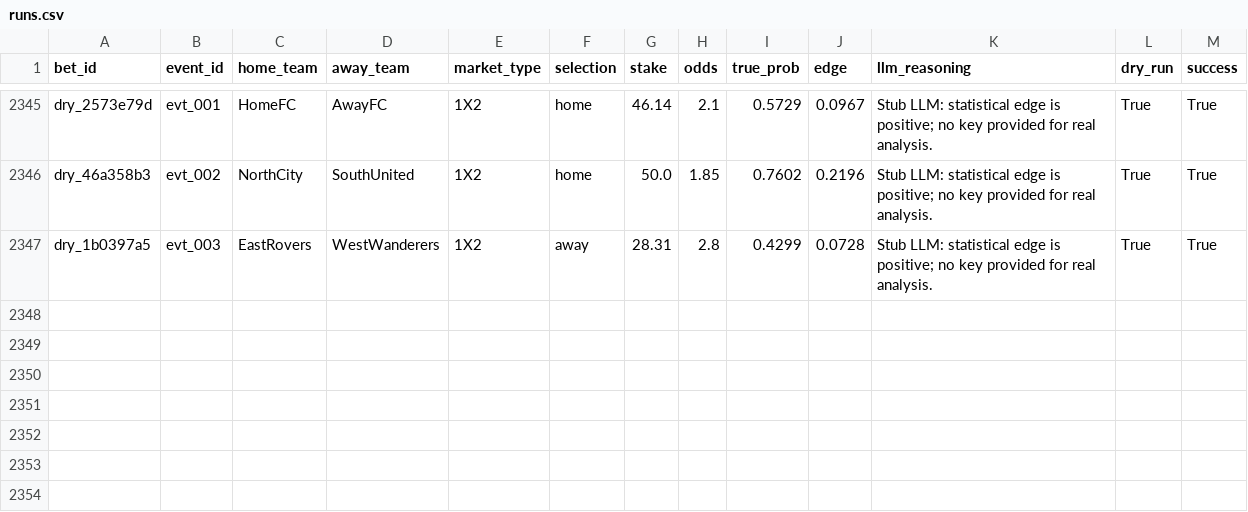
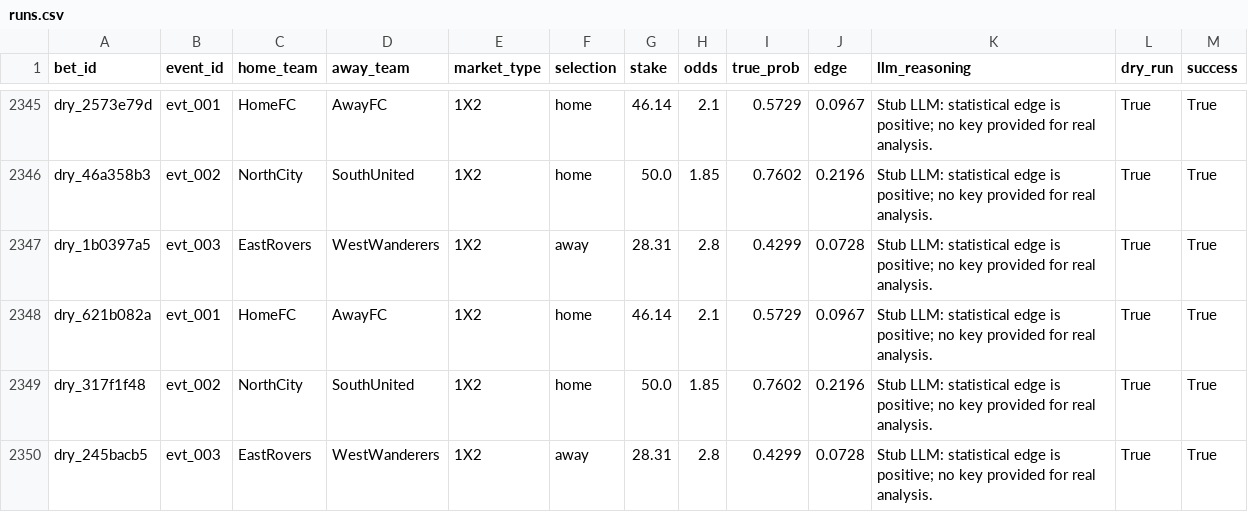
Before and after one commit to dukemawex/Testbett, a CSV file: data/runs.csv, drawn as a sheet; only a part is shown, gaps mark what is left out.

```diff
--- a/data/runs.csv
+++ b/data/runs.csv
@@ -2347 +2347,4 @@ dry_46a358b3,evt_002,NorthCity,SouthUnited,1X2,home,50.0,1.85,0.7602,0.2196,Stub
 dry_1b0397a5,evt_003,EastRovers,WestWanderers,1X2,away,28.31,2.8,0.4299,0.0728,Stub LLM: statistical edge is positive; no key provided for real analysis.,True,True
+dry_621b082a,evt_001,HomeFC,AwayFC,1X2,home,46.14,2.1,0.5729,0.0967,Stub LLM: statistical edge is positive; no key provided for real analysis.,True,True
+dry_317f1f48,evt_002,NorthCity,SouthUnited,1X2,home,50.0,1.85,0.7602,0.2196,Stub LLM: statistical edge is positive; no key provided for real analysis.,True,True
+dry_245bacb5,evt_003,EastRovers,WestWanderers,1X2,away,28.31,2.8,0.4299,0.0728,Stub LLM: statistical edge is positive; no key provided for real analysis.,True,True
```
